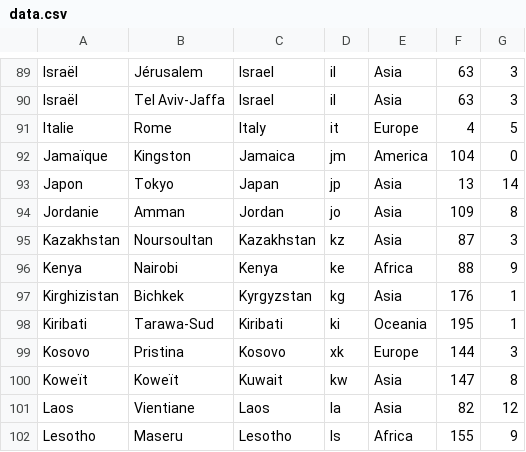
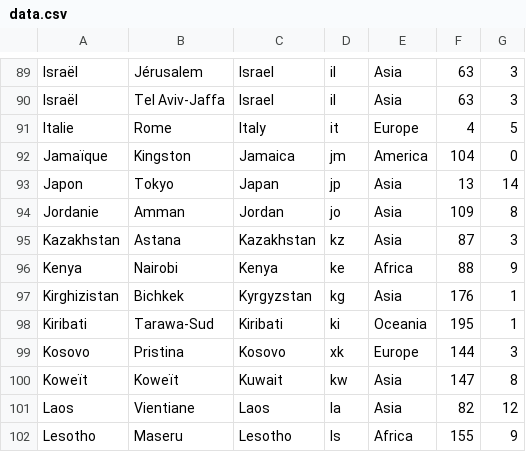
Before and after one commit to lanfeust69/geo-app, a CSV file: src/assets/data.csv, drawn as a sheet; only a part is shown, gaps mark what is left out.

Commit message:
Capital of Kazakhstan is Astana again
The change of name only lasted three years...

```diff
--- a/src/assets/data.csv
+++ b/src/assets/data.csv
@@ -94,3 +94,3 @@ Japon;Tokyo;Japan;jp;Asia;13;14
 Jordanie;Amman;Jordan;jo;Asia;109;8
-Kazakhstan;Noursoultan;Kazakhstan;kz;Asia;87;3
+Kazakhstan;Astana;Kazakhstan;kz;Asia;87;3
 Kenya;Nairobi;Kenya;ke;Africa;88;9
```
